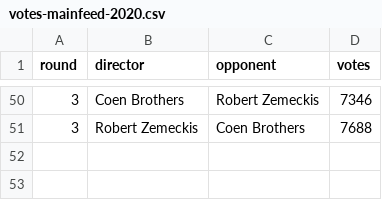
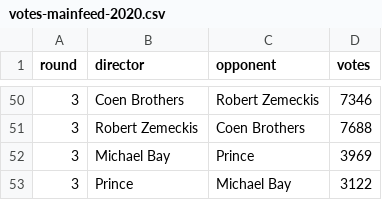
Before and after one commit to keithgw/blankcheck-marchmadness, a CSV file: data/votes-mainfeed-2020.csv, drawn as a sheet; only a part is shown, gaps mark what is left out; the diff names each change by its address in the sheet, - before the commit and + after, or states it on an @@ line.

Commit message:
add prince vs bay round 3, look at total votes by award

```diff
--- a/data/votes-mainfeed-2020.csv
+++ b/data/votes-mainfeed-2020.csv
+row 52: 3 | Michael Bay | Prince | 3969
+row 53: 3 | Prince | Michael Bay | 3122
```
Also changed, not shown: 7 other files.
